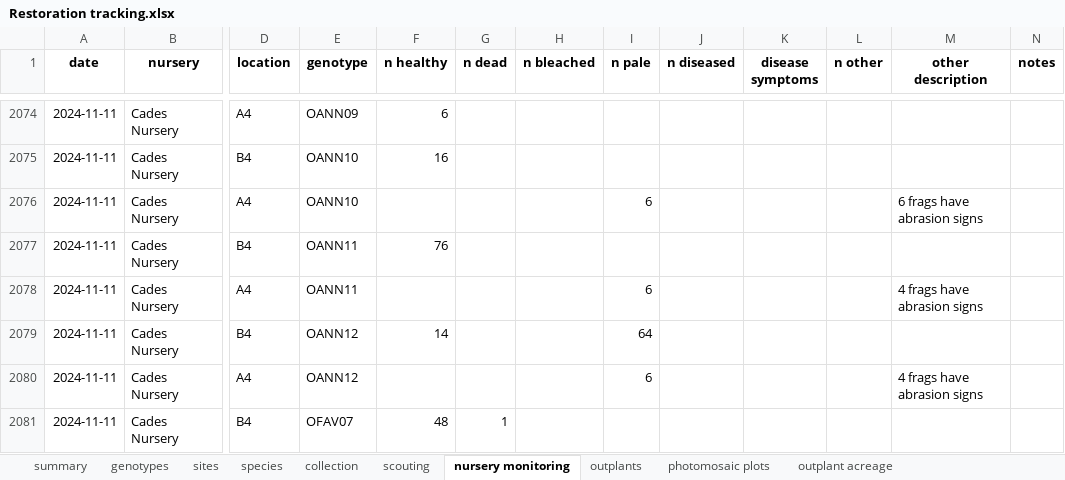
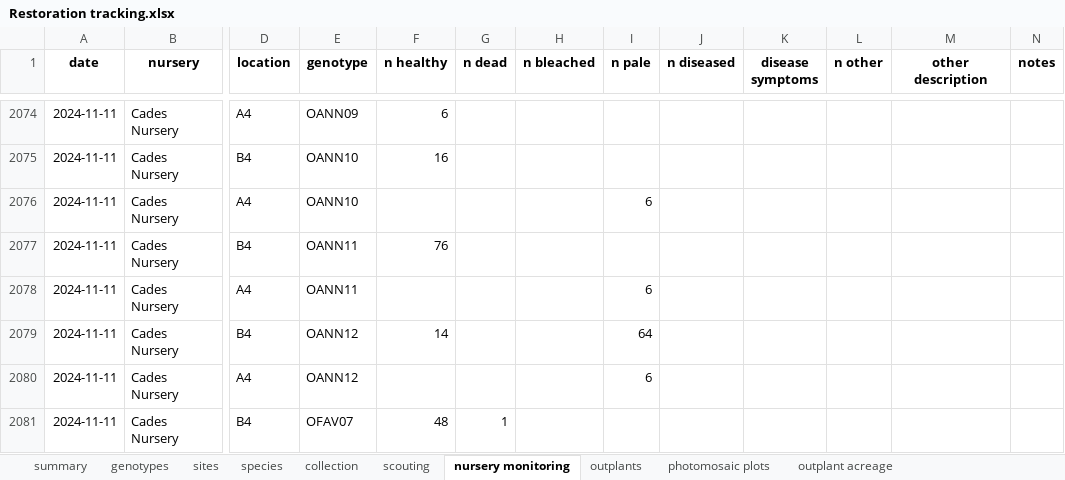
Before and after one commit to molwilson/anublue, an Excel workbook: restoration_monitoring/data_raw/Restoration tracking.xlsx, sheet nursery monitoring, drawn as a sheet; only a part is shown, gaps mark what is left out; values as stored, in another font and other column widths than the file's, no borders; charts and pictures and conditional formats not drawn; the diff covers the shown part only; the diff names each change by its address in the sheet, - before the commit and + after, or states it on an @@ line.

```diff
--- a/restoration_monitoring/data_raw/Restoration tracking.xlsx (sheet nursery monitoring)
+++ b/restoration_monitoring/data_raw/Restoration tracking.xlsx (sheet nursery monitoring)
-M2076 (other description): 6 frags have abrasion signs
+M2076 (other description): (empty)
-M2078 (other description): 4 frags have abrasion signs
+M2078 (other description): (empty)
-M2080 (other description): 4 frags have abrasion signs
+M2080 (other description): (empty)
```
Also changed, not shown: 69 edited cells elsewhere in this sheet, sheet outplant acreage, sheet photomosaic plots, sheet summary, sheet outplants, formulas that keep their value, water_quality/data_raw/Water quality data.xlsx, 21 other files.
